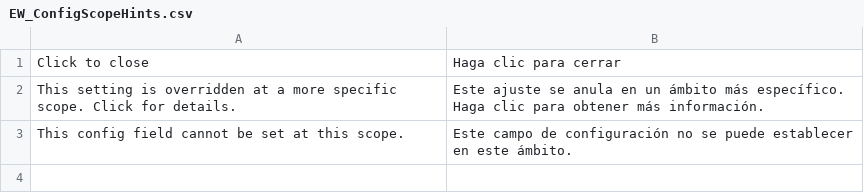
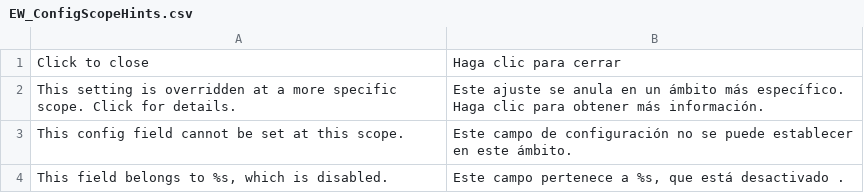
Before and after one commit to ericthehacker/magento-configscopehints, a CSV file: app/locale/es_ES/EW_ConfigScopeHints.csv, drawn as a sheet; the diff names each change by its address in the sheet, - before the commit and + after, or states it on an @@ line.

Commit message:
Add module disabled-specific message

```diff
--- a/app/locale/es_ES/EW_ConfigScopeHints.csv
+++ b/app/locale/es_ES/EW_ConfigScopeHints.csv
+row 4: This field belongs to %s, which is disabled. | Este campo pertenece a %s, que está desactivado .
```
Also changed, not shown: app/locale/en_US/EW_ConfigScopeHints.csv, 1 other file.
